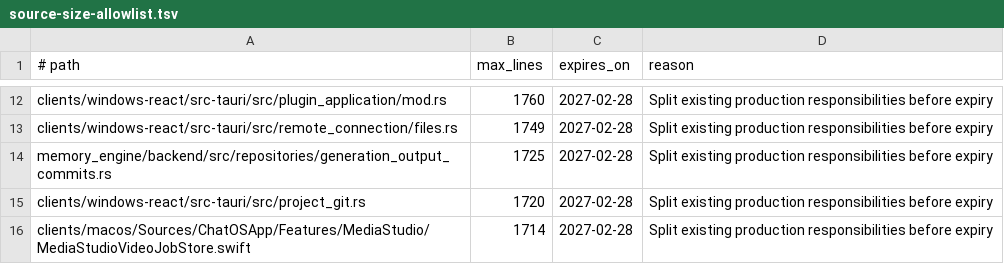
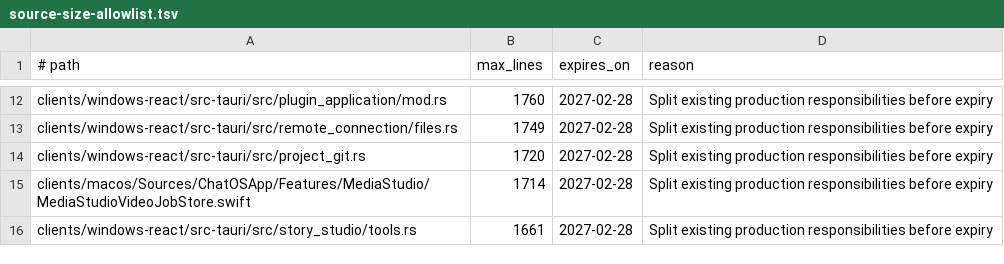
Before and after one commit to leeoohoo/chatos_rs, a TSV file: scripts/source-size-allowlist.tsv, drawn as a sheet; only a part is shown, gaps mark what is left out; the shorter side is filled out with more unchanged rows.

```diff
--- a/scripts/source-size-allowlist.tsv
+++ b/scripts/source-size-allowlist.tsv
@@ -13,3 +13,2 @@ clients/windows-react/src-tauri/src/plugin_application/mod.rs	1760	2027-02-28	Sp
 clients/windows-react/src-tauri/src/remote_connection/files.rs	1749	2027-02-28	Split existing production responsibilities before expiry
-memory_engine/backend/src/repositories/generation_output_commits.rs	1725	2027-02-28	Split existing production responsibilities before expiry
 clients/windows-react/src-tauri/src/project_git.rs	1720	2027-02-28	Split existing production responsibilities before expiry
```
Also changed, not shown: scripts/oversized-source-allowlist.tsv, 8 other files.
